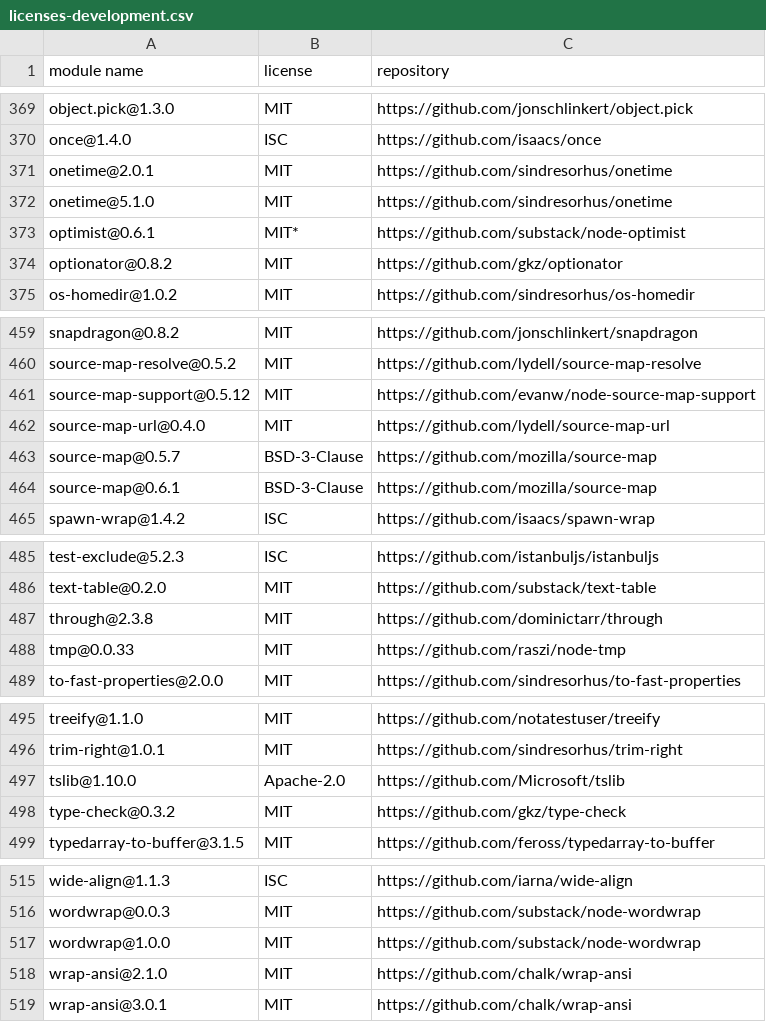
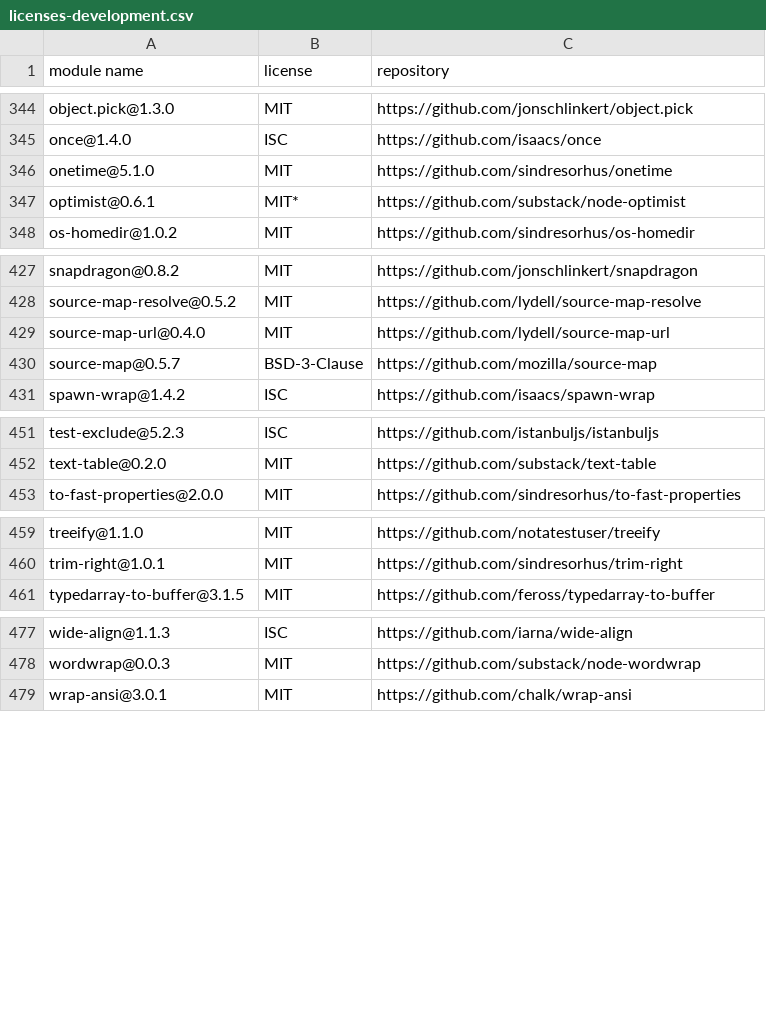
Before and after one commit to iTonyYo/setgit-cli, a CSV file: docs/licenses-development.csv, drawn as a sheet; only a part is shown, gaps mark what is left out; the diff covers the shown part only.

```diff
--- a/docs/licenses-development.csv
+++ b/docs/licenses-development.csv
@@ -370,6 +345,4 @@
 "once@1.4.0","ISC","https://github.com/isaacs/once"
-"onetime@2.0.1","MIT","https://github.com/sindresorhus/onetime"
 "onetime@5.1.0","MIT","https://github.com/sindresorhus/onetime"
 "optimist@0.6.1","MIT*","https://github.com/substack/node-optimist"
-"optionator@0.8.2","MIT","https://github.com/gkz/optionator"
 "os-homedir@1.0.2","MIT","https://github.com/sindresorhus/os-homedir"
@@ -460,6 +428,4 @@
 "source-map-resolve@0.5.2","MIT","https://github.com/lydell/source-map-resolve"
-"source-map-support@0.5.12","MIT","https://github.com/evanw/node-source-map-support"
 "source-map-url@0.4.0","MIT","https://github.com/lydell/source-map-url"
 "source-map@0.5.7","BSD-3-Clause","https://github.com/mozilla/source-map"
-"source-map@0.6.1","BSD-3-Clause","https://github.com/mozilla/source-map"
 "spawn-wrap@1.4.2","ISC","https://github.com/isaacs/spawn-wrap"
@@ -486,4 +452,2 @@
 "text-table@0.2.0","MIT","https://github.com/substack/text-table"
-"through@2.3.8","MIT","https://github.com/dominictarr/through"
-"tmp@0.0.33","MIT","https://github.com/raszi/node-tmp"
 "to-fast-properties@2.0.0","MIT","https://github.com/sindresorhus/to-fast-properties"
@@ -496,4 +460,2 @@
 "trim-right@1.0.1","MIT","https://github.com/sindresorhus/trim-right"
-"tslib@1.10.0","Apache-2.0","https://github.com/Microsoft/tslib"
-"type-check@0.3.2","MIT","https://github.com/gkz/type-check"
 "typedarray-to-buffer@3.1.5","MIT","https://github.com/feross/typedarray-to-buffer"
@@ -516,4 +478,2 @@
 "wordwrap@0.0.3","MIT","https://github.com/substack/node-wordwrap"
-"wordwrap@1.0.0","MIT","https://github.com/substack/node-wordwrap"
-"wrap-ansi@2.1.0","MIT","https://github.com/chalk/wrap-ansi"
 "wrap-ansi@3.0.1","MIT","https://github.com/chalk/wrap-ansi"
```
Also changed, not shown: 1 added row, 31 removed rows and 2 edited cells elsewhere in this file, 3 other files.
